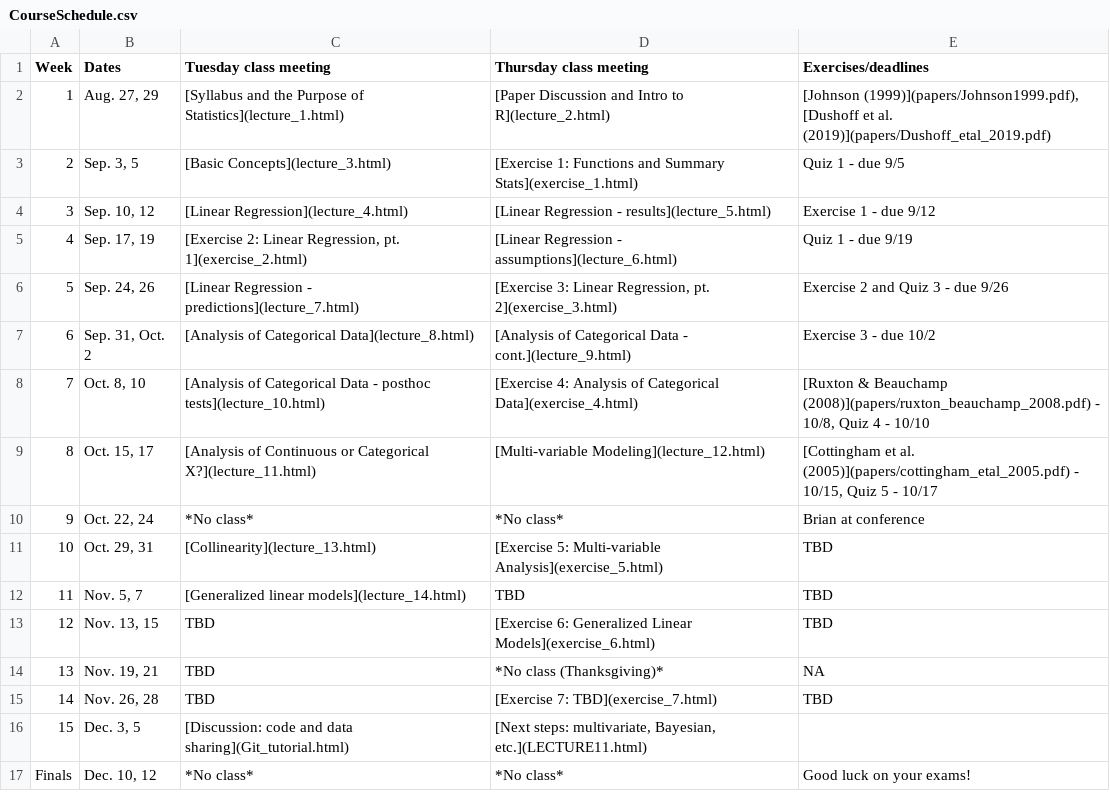
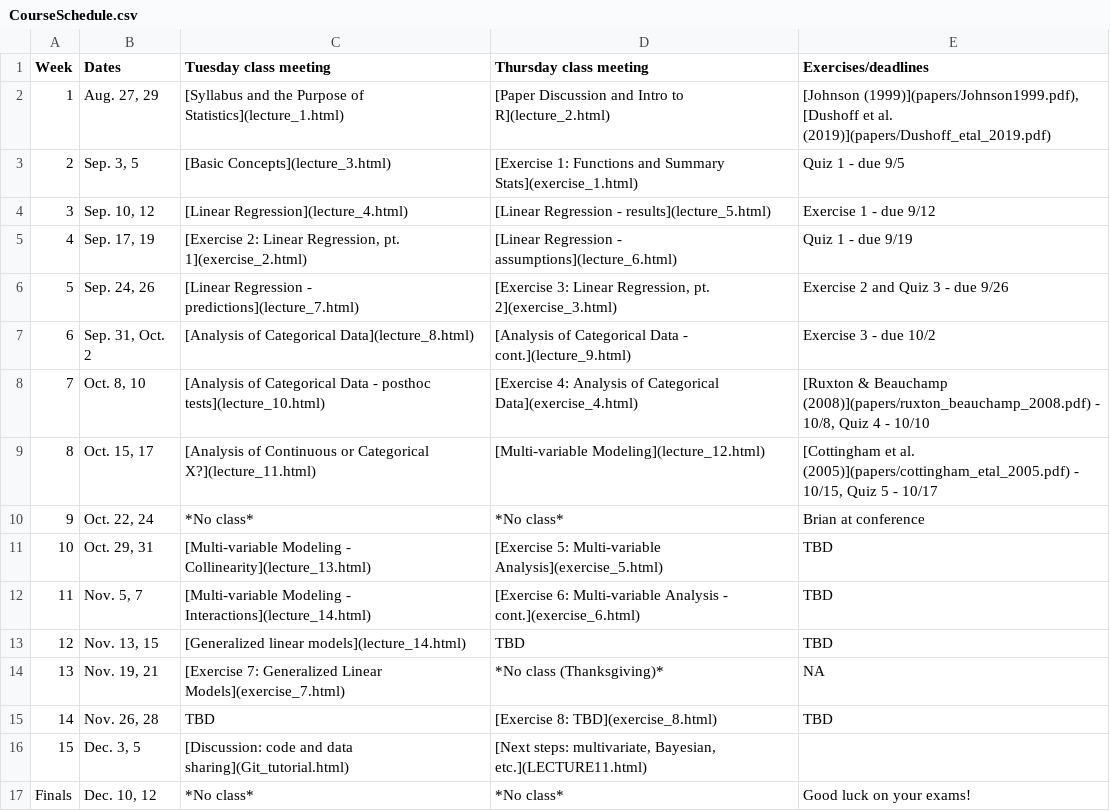
Before and after one commit to brianfolt/NRES_710, a CSV file: CourseSchedule.csv, drawn as a sheet.

Commit message:
updating schedule

```diff
--- a/CourseSchedule.csv
+++ b/CourseSchedule.csv
@@ -10,7 +10,7 @@ Week,Dates,Tuesday class meeting,Thursday class meeting,Exercises/deadlines
 9,"Oct. 22, 24",*No class*,*No class*,Brian at conference
-10,"Oct. 29, 31",[Collinearity](lecture_13.html),[Exercise 5: Multi-variable Analysis](exercise_5.html),TBD
-11,"Nov. 5, 7",[Generalized linear models](lecture_14.html),TBD,TBD
-12,"Nov. 13, 15",TBD,[Exercise 6: Generalized Linear Models](exercise_6.html),TBD
-13,"Nov. 19, 21",TBD,*No class (Thanksgiving)*,NA
-14,"Nov. 26, 28",TBD,[Exercise 7: TBD](exercise_7.html),TBD
+10,"Oct. 29, 31",[Multi-variable Modeling - Collinearity](lecture_13.html),[Exercise 5: Multi-variable Analysis](exercise_5.html),TBD
+11,"Nov. 5, 7",[Multi-variable Modeling - Interactions](lecture_14.html),[Exercise 6: Multi-variable Analysis - cont.](exercise_6.html),TBD
+12,"Nov. 13, 15",[Generalized linear models](lecture_14.html),TBD,TBD
+13,"Nov. 19, 21",[Exercise 7: Generalized Linear Models](exercise_7.html),*No class (Thanksgiving)*,NA
+14,"Nov. 26, 28",TBD,[Exercise 8: TBD](exercise_8.html),TBD
 15,"Dec. 3, 5",[Discussion: code and data sharing](Git_tutorial.html),"[Next steps: multivariate, Bayesian, etc.](LECTURE11.html)",
```
Also changed, not shown: 3 other files.
